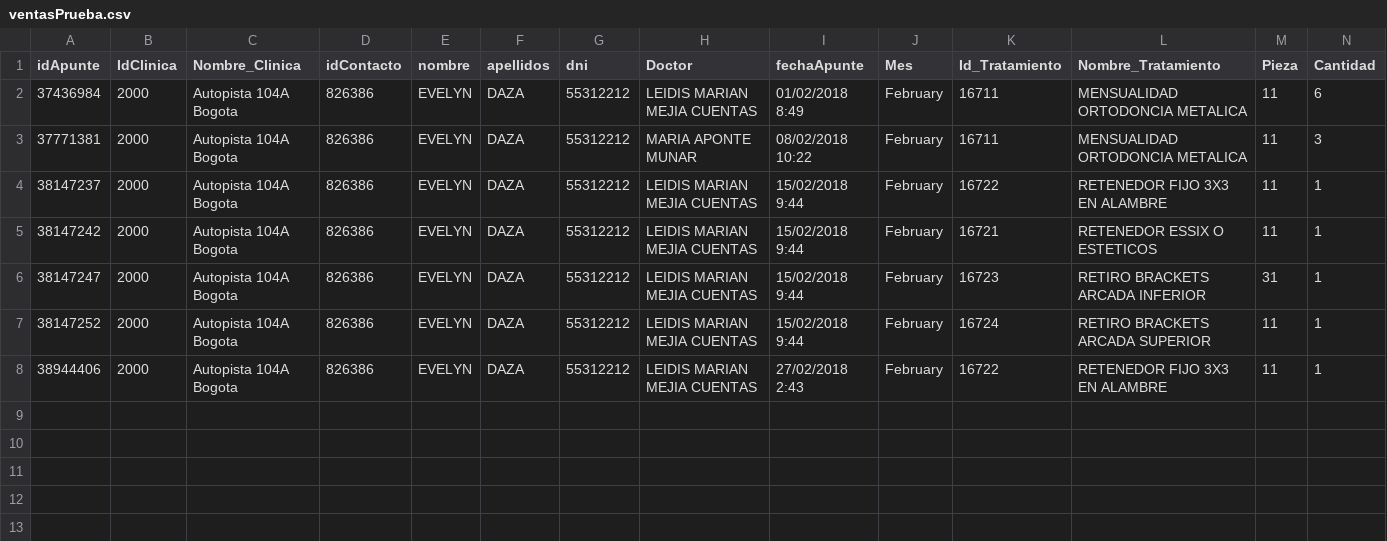
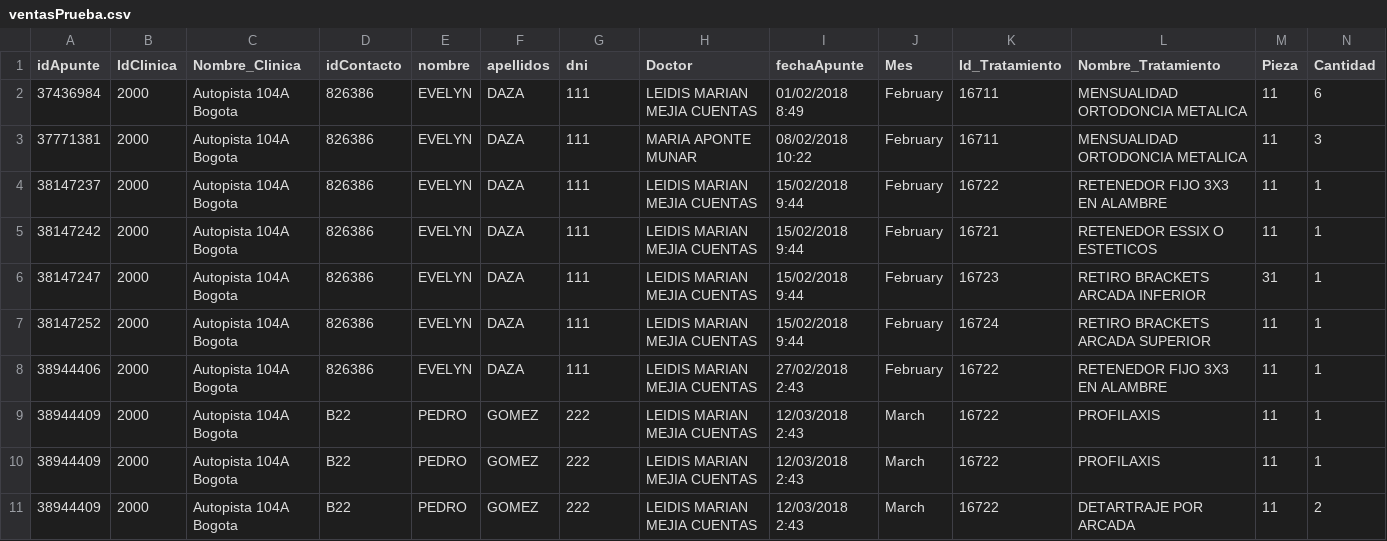
Before and after one commit to davidarango82/intro-data-sci-python, a CSV file: ventasPrueba.csv, drawn as a sheet; only a part is shown; rows hold the shown columns only; the diff names each change by its address in the sheet, - before the commit and + after, or states it on an @@ line.

```diff
--- a/ventasPrueba.csv
+++ b/ventasPrueba.csv
-G2:G8 (dni): 55312212
+G2:G8 (dni): 111
+row 9: 38944409 | 2000 | Autopista 104A Bogota | B22 | PEDRO | GOMEZ | 222 | LEIDIS MARIAN MEJIA CUENTAS | 12/03/2018 2:43 | March | 16722 | PROFILAXIS | 11 | 1
+row 10: 38944409 | 2000 | Autopista 104A Bogota | B22 | PEDRO | GOMEZ | 222 | LEIDIS MARIAN MEJIA CUENTAS | 12/03/2018 2:43 | March | 16722 | PROFILAXIS | 11 | 1
+row 11: 38944409 | 2000 | Autopista 104A Bogota | B22 | PEDRO | GOMEZ | 222 | LEIDIS MARIAN MEJIA CUENTAS | 12/03/2018 2:43 | March | 16722 | DETARTRAJE POR ARCADA | 11 | 2
```
Also changed, not shown: prodPrueba.csv, 3 other files.
